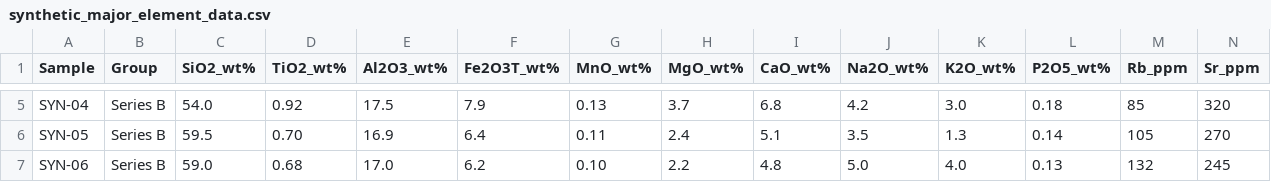
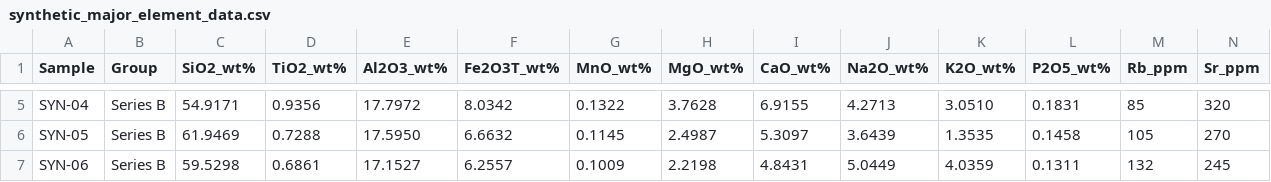
Before and after one commit to gronbow/GeoSkills, a CSV file: skills/geoskills/examples/synthetic_major_element_data.csv, drawn as a sheet; only a part is shown, gaps mark what is left out; the diff covers the shown part only; the diff names each change by its address in the sheet, - before the commit and + after, or states it on an @@ line.

```diff
--- a/skills/geoskills/examples/synthetic_major_element_data.csv
+++ b/skills/geoskills/examples/synthetic_major_element_data.csv
-C5 (SiO2_wt%): 54.0
+C5 (SiO2_wt%): 54.9171
-D5 (TiO2_wt%): 0.92
+D5 (TiO2_wt%): 0.9356
-E5 (Al2O3_wt%): 17.5
+E5 (Al2O3_wt%): 17.7972
-F5 (Fe2O3T_wt%): 7.9
+F5 (Fe2O3T_wt%): 8.0342
-G5 (MnO_wt%): 0.13
+G5 (MnO_wt%): 0.1322
-H5 (MgO_wt%): 3.7
+H5 (MgO_wt%): 3.7628
-I5 (CaO_wt%): 6.8
+I5 (CaO_wt%): 6.9155
-J5 (Na2O_wt%): 4.2
+J5 (Na2O_wt%): 4.2713
-K5 (K2O_wt%): 3.0
+K5 (K2O_wt%): 3.0510
-L5 (P2O5_wt%): 0.18
+L5 (P2O5_wt%): 0.1831
-C6 (SiO2_wt%): 59.5
+C6 (SiO2_wt%): 61.9469
-D6 (TiO2_wt%): 0.70
+D6 (TiO2_wt%): 0.7288
-E6 (Al2O3_wt%): 16.9
+E6 (Al2O3_wt%): 17.5950
-F6 (Fe2O3T_wt%): 6.4
+F6 (Fe2O3T_wt%): 6.6632
-G6 (MnO_wt%): 0.11
+G6 (MnO_wt%): 0.1145
-H6 (MgO_wt%): 2.4
+H6 (MgO_wt%): 2.4987
-I6 (CaO_wt%): 5.1
+I6 (CaO_wt%): 5.3097
-J6 (Na2O_wt%): 3.5
+J6 (Na2O_wt%): 3.6439
-K6 (K2O_wt%): 1.3
+K6 (K2O_wt%): 1.3535
-L6 (P2O5_wt%): 0.14
+L6 (P2O5_wt%): 0.1458
-C7 (SiO2_wt%): 59.0
+C7 (SiO2_wt%): 59.5298
-D7 (TiO2_wt%): 0.68
+D7 (TiO2_wt%): 0.6861
-E7 (Al2O3_wt%): 17.0
+E7 (Al2O3_wt%): 17.1527
-F7 (Fe2O3T_wt%): 6.2
+F7 (Fe2O3T_wt%): 6.2557
-G7 (MnO_wt%): 0.10
+G7 (MnO_wt%): 0.1009
-H7 (MgO_wt%): 2.2
+H7 (MgO_wt%): 2.2198
-I7 (CaO_wt%): 4.8
+I7 (CaO_wt%): 4.8431
-J7 (Na2O_wt%): 5.0
+J7 (Na2O_wt%): 5.0449
-K7 (K2O_wt%): 4.0
+K7 (K2O_wt%): 4.0359
-L7 (P2O5_wt%): 0.13
+L7 (P2O5_wt%): 0.1311
```
Also changed, not shown: 70 edited cells elsewhere in this file, 45 other files.
